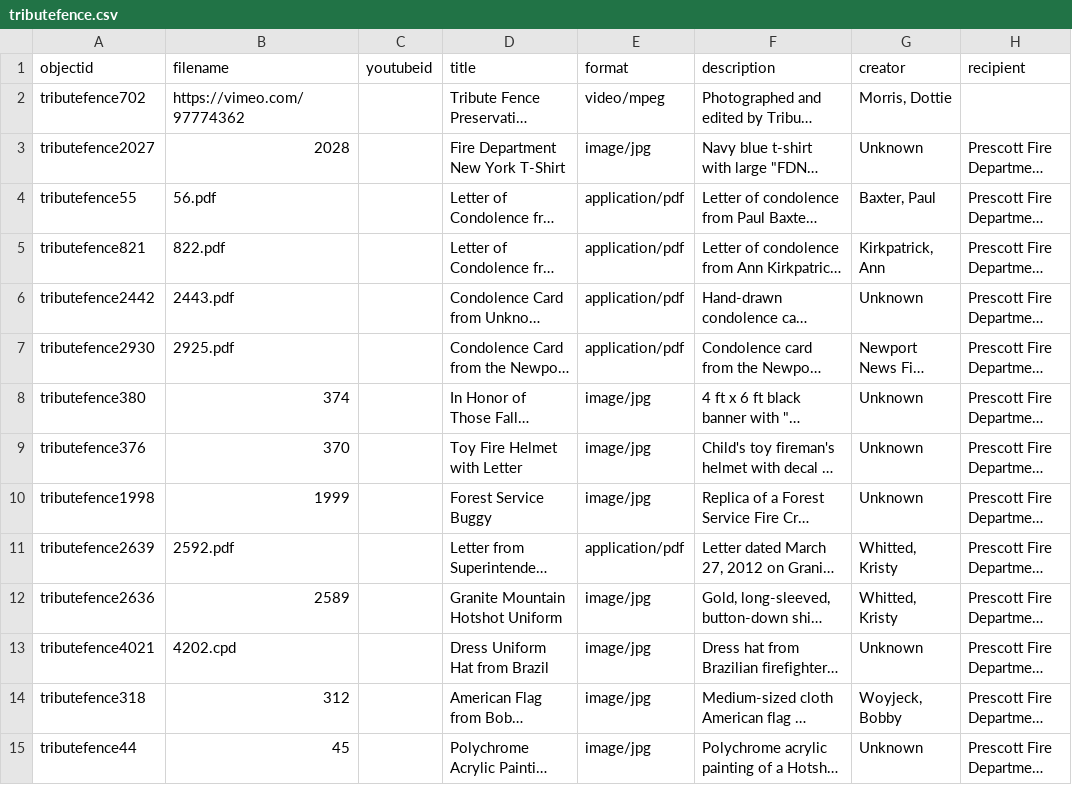
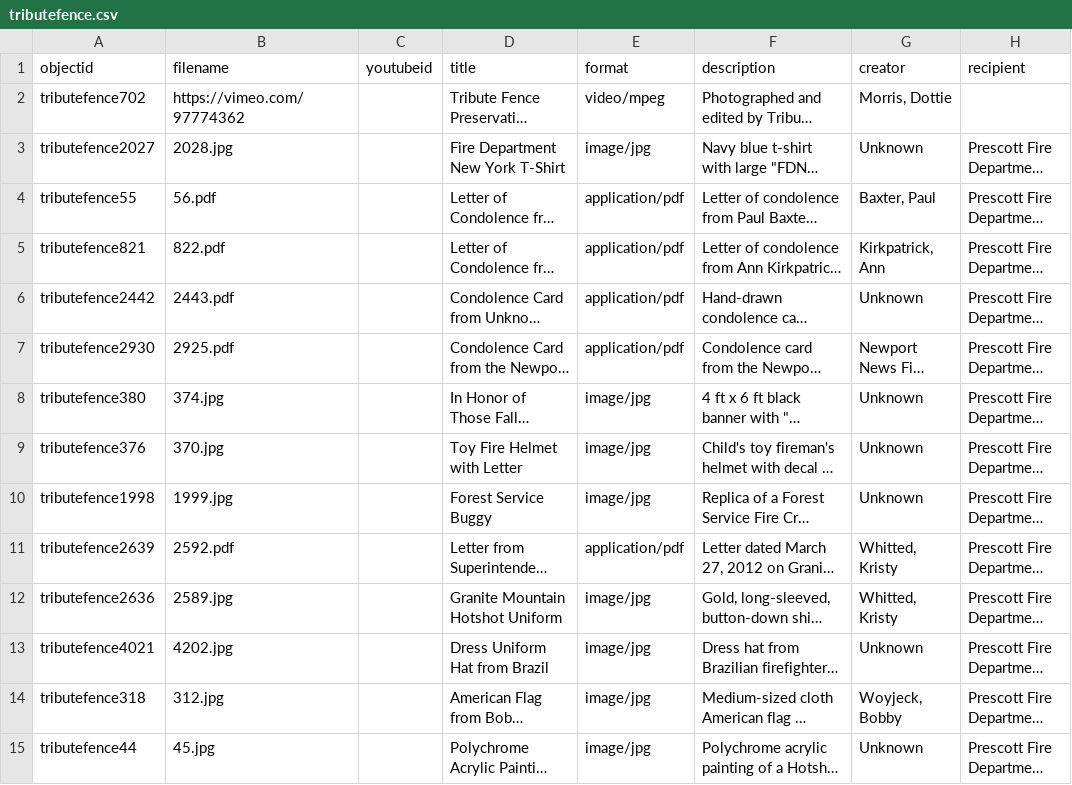
Before and after one commit to ruhrose/TributeFencePreservation, a CSV file: _data/tributefence.csv, drawn as a sheet; only a part is shown; long unchanged cells end in …; the diff covers the shown part only; the diff names each change by its address in the sheet, - before the commit and + after, or states it on an @@ line.

Commit message:
added new csv with new filenames

```diff
--- a/_data/tributefence.csv
+++ b/_data/tributefence.csv
-B3 (filename): 2028
+B3 (filename): 2028.jpg
-B8 (filename): 374
+B8 (filename): 374.jpg
-B9 (filename): 370
+B9 (filename): 370.jpg
-B10 (filename): 1999
+B10 (filename): 1999.jpg
-B12 (filename): 2589
+B12 (filename): 2589.jpg
-B13 (filename): 4202.cpd
+B13 (filename): 4202.jpg
-B14 (filename): 312
+B14 (filename): 312.jpg
-B15 (filename): 45
+B15 (filename): 45.jpg
```
Also changed, not shown: 12 edited cells elsewhere in this file.
